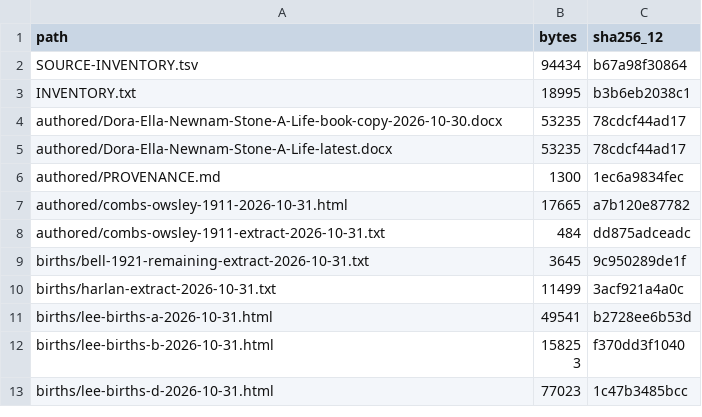
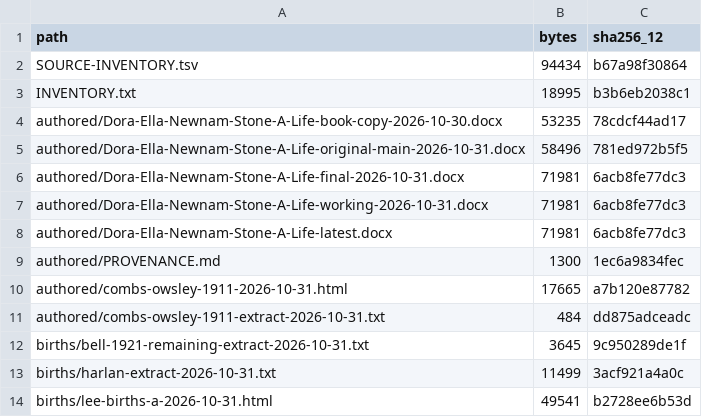
Before and after one commit to CatCorner22/Farm_Moonshot, a TSV file: research/dora-ella-newnam/sources/SOURCE-INVENTORY.tsv, drawn as a sheet; only a part is shown; the shorter side is filled out with more unchanged rows.

```diff
--- a/research/dora-ella-newnam/sources/SOURCE-INVENTORY.tsv
+++ b/research/dora-ella-newnam/sources/SOURCE-INVENTORY.tsv
@@ -4,3 +4,6 @@ INVENTORY.txt	18995	b3b6eb2038c1
 authored/Dora-Ella-Newnam-Stone-A-Life-book-copy-2026-10-30.docx	53235	78cdcf44ad17
-authored/Dora-Ella-Newnam-Stone-A-Life-latest.docx	53235	78cdcf44ad17
+authored/Dora-Ella-Newnam-Stone-A-Life-original-main-2026-10-31.docx	58496	781ed972b5f5
+authored/Dora-Ella-Newnam-Stone-A-Life-final-2026-10-31.docx	71981	6acb8fe77dc3
+authored/Dora-Ella-Newnam-Stone-A-Life-working-2026-10-31.docx	71981	6acb8fe77dc3
+authored/Dora-Ella-Newnam-Stone-A-Life-latest.docx	71981	6acb8fe77dc3
 authored/PROVENANCE.md	1300	1ec6a9834fec
```
Also changed, not shown: 15 other files.
